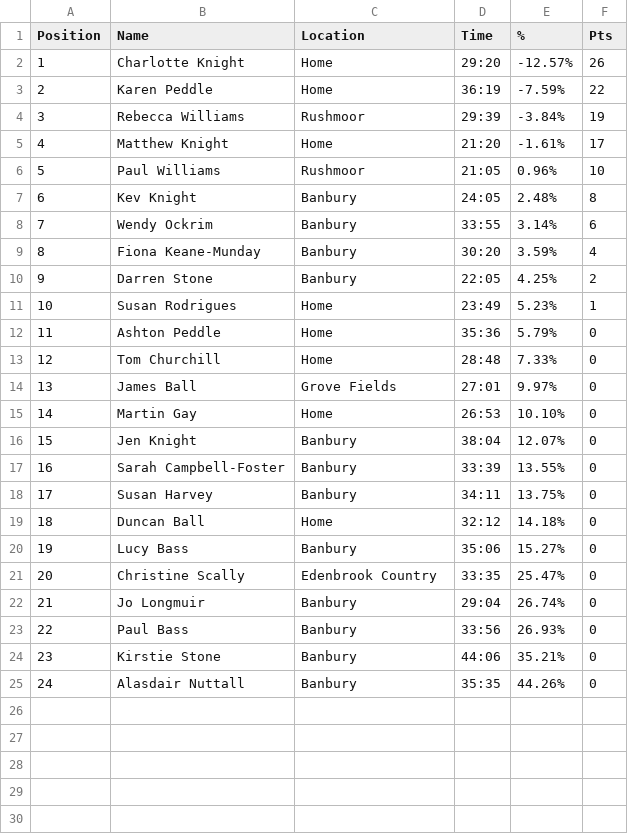
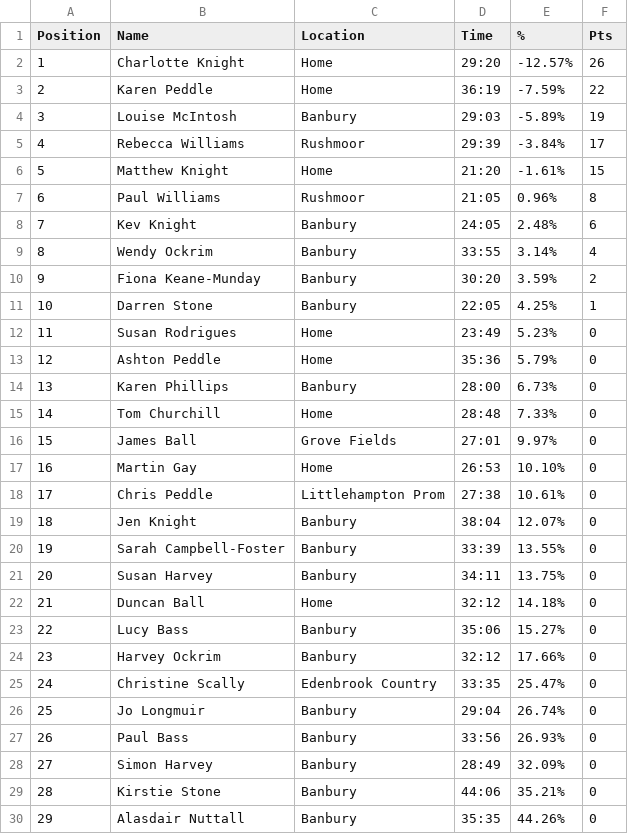
Before and after one commit to martingay1975/frimleyFlyers, a CSV file: site/res/json/06-parkrun Jun 28.csv, drawn as a sheet; addresses are those after the commit; the diff names each change by its address in the sheet, - before the commit and + after, or states it on an @@ line.

```diff
--- a/site/res/json/06-parkrun Jun 28.csv
+++ b/site/res/json/06-parkrun Jun 28.csv
+row 4: 3 | Louise McIntosh | Banbury | 29:03 | -5.89% | 19
@@ column A (Position) renumbered from row 5 down @@
-F5 (Pts): 19
+F5 (Pts): 17
-F6 (Pts): 17
+F6 (Pts): 15
-F7 (Pts): 10
+F7 (Pts): 8
-F8 (Pts): 8
+F8 (Pts): 6
-F9 (Pts): 6
+F9 (Pts): 4
-F10 (Pts): 4
+F10 (Pts): 2
-F11 (Pts): 2
+F11 (Pts): 1
-F12 (Pts): 1
+F12 (Pts): 0
+row 14: 13 | Karen Phillips | Banbury | 28:00 | 6.73% | 0
+row 18: 17 | Chris Peddle | Littlehampton Prom | 27:38 | 10.61% | 0
+row 24: 23 | Harvey Ockrim | Banbury | 32:12 | 17.66% | 0
+row 28: 27 | Simon Harvey | Banbury | 28:49 | 32.09% | 0
```
Also changed, not shown: site/res/json/byMilestone.csv, site/res/json/byParkrunCount.csv, 29 other files.
